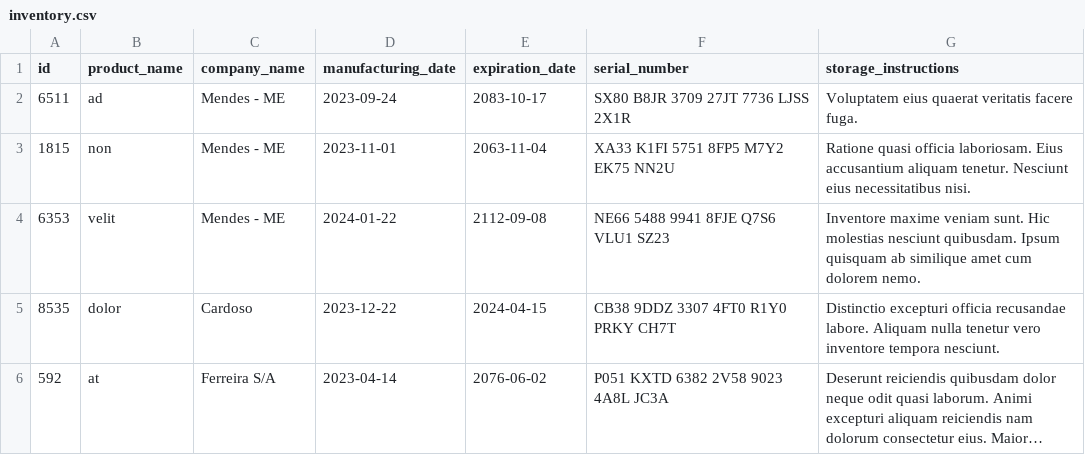
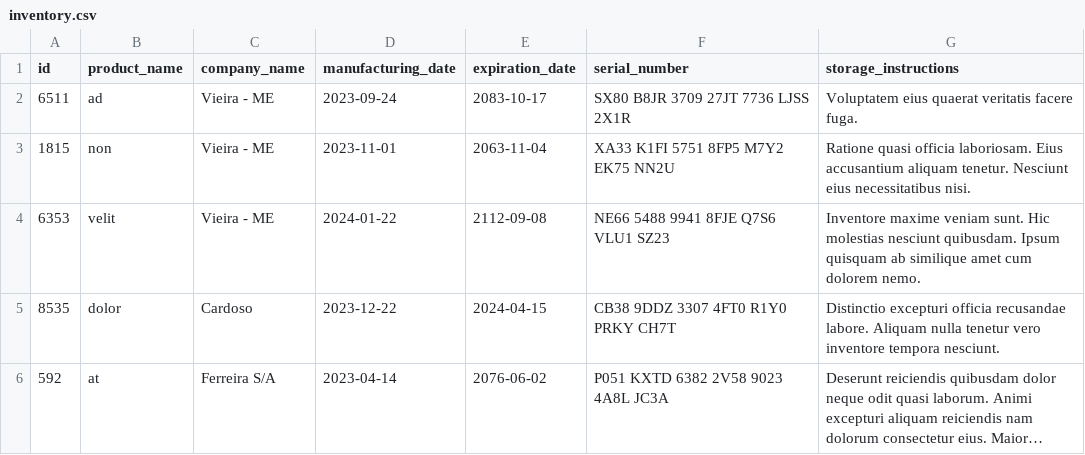
Before and after one commit to GMendes18/project-inventory-report, a CSV file: inventory_report/data/inventory.csv, drawn as a sheet; long unchanged cells end in ….

```diff
--- a/inventory_report/data/inventory.csv
+++ b/inventory_report/data/inventory.csv
@@ -1,5 +1,5 @@
 id,product_name,company_name,manufacturing_date,expiration_date,serial_number,storage_instructions
-6511,ad,Mendes - ME,2023-09-24,2083-10-17,SX80 B8JR 3709 27JT 7736 LJSS 2X1R,Voluptatem eius quaerat veritatis facere fuga.
-1815,non,Mendes - ME,2023-11-01,2063-11-04,XA33 K1FI 5751 8FP5 M7Y2 EK75 NN2U,Ratione quasi officia laboriosam. Eius accusantium aliquam tenetur. Nesciunt eius necessitatibus nisi.
-6353,velit,Mendes - ME,2024-01-22,2112-09-08,NE66 5488 9941 8FJE Q7S6 VLU1 SZ23,Inventore maxime veniam sunt. Hic molestias nesciunt quibusdam. Ipsum quisquam ab similique amet cum dolorem nemo.
+6511,ad,Vieira - ME,2023-09-24,2083-10-17,SX80 B8JR 3709 27JT 7736 LJSS 2X1R,Voluptatem eius quaerat veritatis facere fuga.
+1815,non,Vieira - ME,2023-11-01,2063-11-04,XA33 K1FI 5751 8FP5 M7Y2 EK75 NN2U,Ratione quasi officia laboriosam. Eius accusantium aliquam tenetur. Nesciunt eius necessitatibus nisi.
+6353,velit,Vieira - ME,2024-01-22,2112-09-08,NE66 5488 9941 8FJE Q7S6 VLU1 SZ23,Inventore maxime veniam sunt. Hic molestias nesciunt quibusdam. Ipsum quisquam ab similique amet cum dolorem nemo.
 8535,dolor,Cardoso,2023-12-22,2024-04-15,CB38 9DDZ 3307 4FT0 R1Y0 PRKY CH7T,Distinctio excepturi officia recusandae labore. Aliquam nulla tenetur vero inventore tempora nesciunt.
```
Also changed, not shown: 2 other files.
